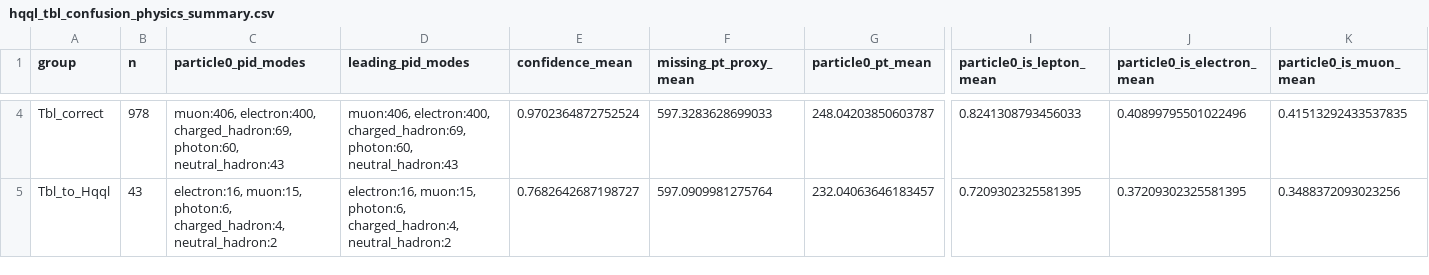
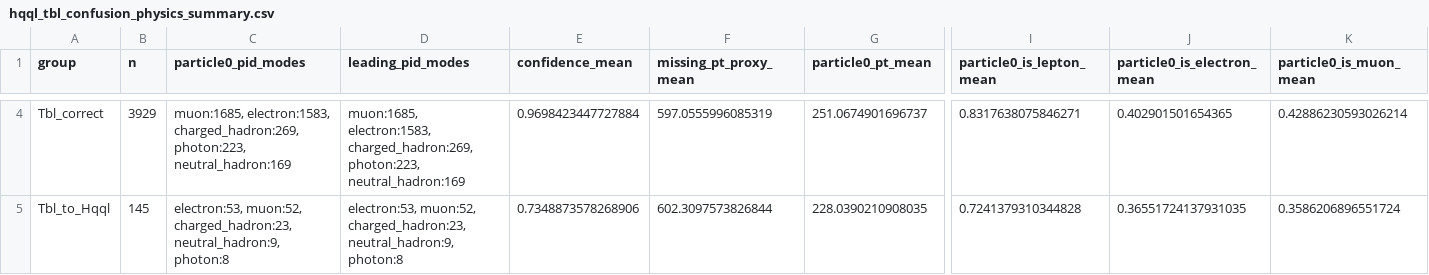
Before and after one commit to maxwelhelp/matrix_unified_system_particals, a CSV file: reports/latest/tables/hqql_tbl_confusion_physics_summary.csv, drawn as a sheet; only a part is shown, gaps mark what is left out; the diff covers the shown part only; the diff names each change by its address in the sheet, - before the commit and + after, or states it on an @@ line.

```diff
--- a/reports/latest/tables/hqql_tbl_confusion_physics_summary.csv
+++ b/reports/latest/tables/hqql_tbl_confusion_physics_summary.csv
-B4 (n): 978
+B4 (n): 3929
-C4 (particle0_pid_modes): muon:406, electron:400, charged_hadron:69, photon:60, neutral_hadron:43
+C4 (particle0_pid_modes): muon:1685, electron:1583, charged_hadron:269, photon:223, neutral_hadron:169
-D4 (leading_pid_modes): muon:406, electron:400, charged_hadron:69, photon:60, neutral_hadron:43
+D4 (leading_pid_modes): muon:1685, electron:1583, charged_hadron:269, photon:223, neutral_hadron:169
-E4 (confidence_mean): 0.9702364872752524
+E4 (confidence_mean): 0.9698423447727884
-F4 (missing_pt_proxy_mean): 597.3283628699033
+F4 (missing_pt_proxy_mean): 597.0555996085319
-G4 (particle0_pt_mean): 248.04203850603787
+G4 (particle0_pt_mean): 251.0674901696737
-I4 (particle0_is_lepton_mean): 0.8241308793456033
+I4 (particle0_is_lepton_mean): 0.8317638075846271
-J4 (particle0_is_electron_mean): 0.40899795501022496
+J4 (particle0_is_electron_mean): 0.402901501654365
-K4 (particle0_is_muon_mean): 0.41513292433537835
+K4 (particle0_is_muon_mean): 0.42886230593026214
-B5 (n): 43
+B5 (n): 145
-C5 (particle0_pid_modes): electron:16, muon:15, photon:6, charged_hadron:4, neutral_hadron:2
+C5 (particle0_pid_modes): electron:53, muon:52, charged_hadron:23, neutral_hadron:9, photon:8
-D5 (leading_pid_modes): electron:16, muon:15, photon:6, charged_hadron:4, neutral_hadron:2
+D5 (leading_pid_modes): electron:53, muon:52, charged_hadron:23, neutral_hadron:9, photon:8
-E5 (confidence_mean): 0.7682642687198727
+E5 (confidence_mean): 0.7348873578268906
-F5 (missing_pt_proxy_mean): 597.0909981275764
+F5 (missing_pt_proxy_mean): 602.3097573826844
-G5 (particle0_pt_mean): 232.04063646183457
+G5 (particle0_pt_mean): 228.0390210908035
-I5 (particle0_is_lepton_mean): 0.7209302325581395
+I5 (particle0_is_lepton_mean): 0.7241379310344828
-J5 (particle0_is_electron_mean): 0.37209302325581395
+J5 (particle0_is_electron_mean): 0.36551724137931035
-K5 (particle0_is_muon_mean): 0.3488372093023256
+K5 (particle0_is_muon_mean): 0.3586206896551724
```
Also changed, not shown: 56 edited cells elsewhere in this file, 5 other files.
